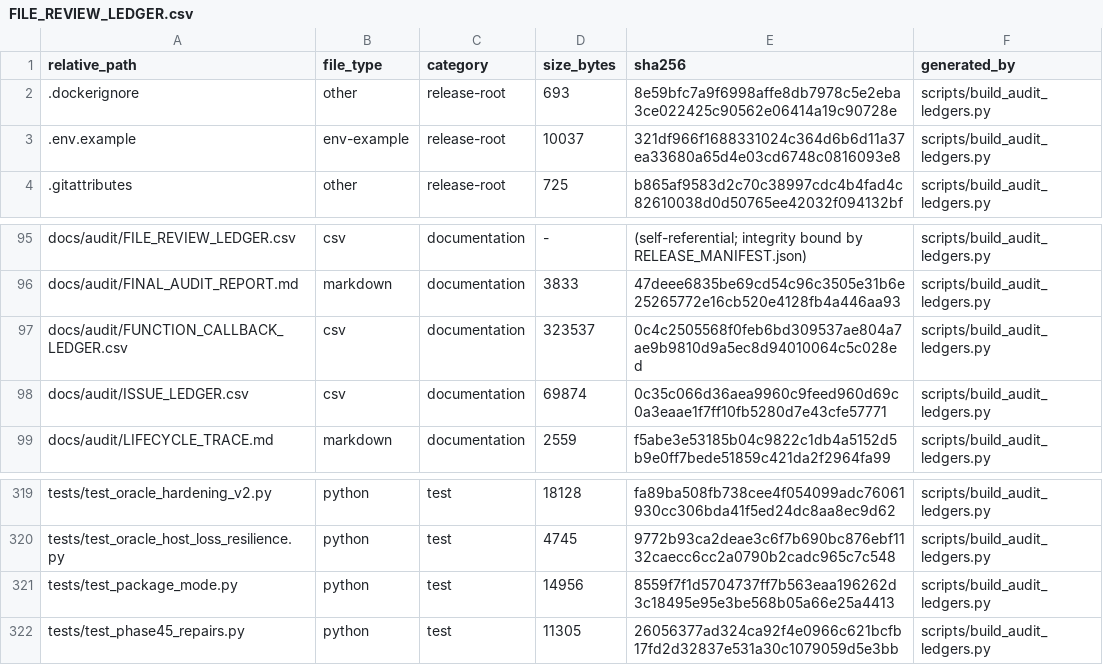
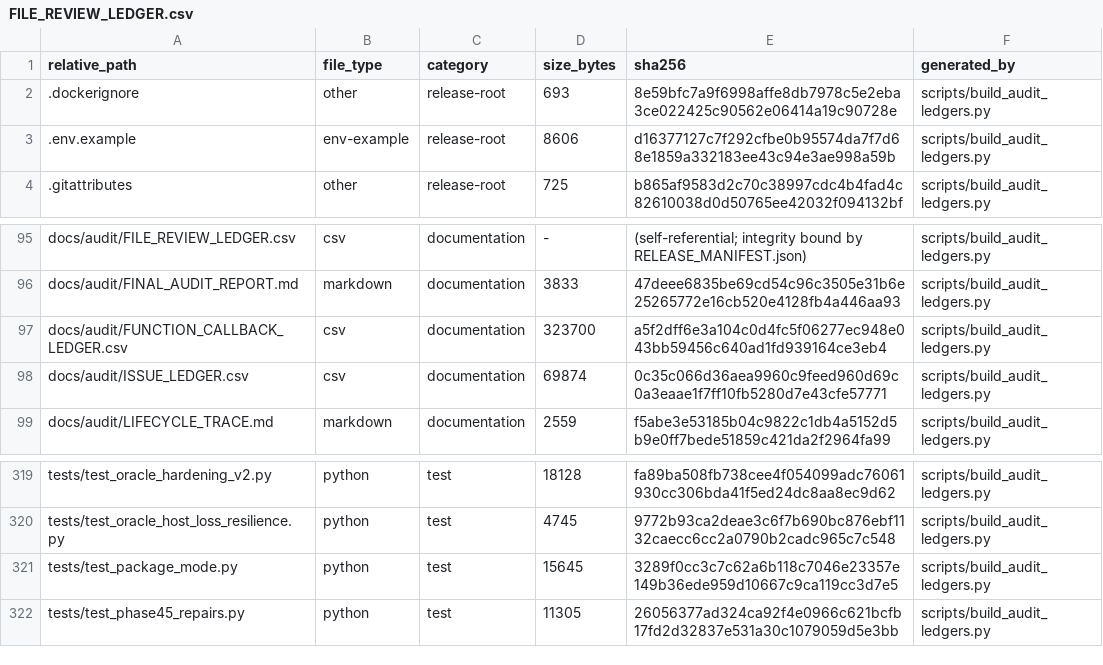
Before and after one commit to asad13-Binana/Binana-Binance-Spot-Trading-Sharia-Compliance-BOT-TestNet, a CSV file: docs/audit/FILE_REVIEW_LEDGER.csv, drawn as a sheet; only a part is shown, gaps mark what is left out.

```diff
--- a/docs/audit/FILE_REVIEW_LEDGER.csv
+++ b/docs/audit/FILE_REVIEW_LEDGER.csv
@@ -2,3 +2,3 @@ relative_path,file_type,category,size_bytes,sha256,generated_by
 .dockerignore,other,release-root,693,8e59bfc7a9f6998affe8db7978c5e2eba3ce022425c90562e06414a19c90728e,scripts/build_audit_ledgers.py
-.env.example,env-example,release-root,10037,321df966f1688331024c364d6b6d11a37ea33680a65d4e03cd6748c0816093e8,scripts/build_audit_ledgers.py
+.env.example,env-example,release-root,8606,d16377127c7f292cfbe0b95574da7f7d68e1859a332183ee43c94e3ae998a59b,scripts/build_audit_ledgers.py
 .gitattributes,other,release-root,725,b865af9583d2c70c38997cdc4b4fad4c82610038d0d50765ee42032f094132bf,scripts/build_audit_ledgers.py
@@ -96,3 +96,3 @@ docs/audit/FILE_REVIEW_LEDGER.csv,csv,documentation,-,(self-referential; integri
 docs/audit/FINAL_AUDIT_REPORT.md,markdown,documentation,3833,47deee6835be69cd54c96c3505e31b6e25265772e16cb520e4128fb4a446aa93,scripts/build_audit_ledgers.py
-docs/audit/FUNCTION_CALLBACK_LEDGER.csv,csv,documentation,323537,0c4c2505568f0feb6bd309537ae804a7ae9b9810d9a5ec8d94010064c5c028ed,scripts/build_audit_ledgers.py
+docs/audit/FUNCTION_CALLBACK_LEDGER.csv,csv,documentation,323700,a5f2dff6e3a104c0d4fc5f06277ec948e043bb59456c640ad1fd939164ce3eb4,scripts/build_audit_ledgers.py
 docs/audit/ISSUE_LEDGER.csv,csv,documentation,69874,0c35c066d36aea9960c9feed960d69c0a3eaae1f7ff10fb5280d7e43cfe57771,scripts/build_audit_ledgers.py
@@ -320,3 +320,3 @@ tests/test_oracle_hardening_v2.py,python,test,18128,fa89ba508fb738cee4f054099adc
 tests/test_oracle_host_loss_resilience.py,python,test,4745,9772b93ca2deae3c6f7b690bc876ebf1132caecc6cc2a0790b2cadc965c7c548,scripts/build_audit_ledgers.py
-tests/test_package_mode.py,python,test,14956,8559f7f1d5704737ff7b563eaa196262d3c18495e95e3be568b05a66e25a4413,scripts/build_audit_ledgers.py
+tests/test_package_mode.py,python,test,15645,3289f0cc3c7c62a6b118c7046e23357e149b36ede959d10667c9ca119cc3d7e5,scripts/build_audit_ledgers.py
 tests/test_phase45_repairs.py,python,test,11305,26056377ad324ca92f4e0966c621bcfb17fd2d32837e531a30c1079059d5e3bb,scripts/build_audit_ledgers.py
```
Also changed, not shown: docs/audit/FUNCTION_CALLBACK_LEDGER.csv, 4 other files.
